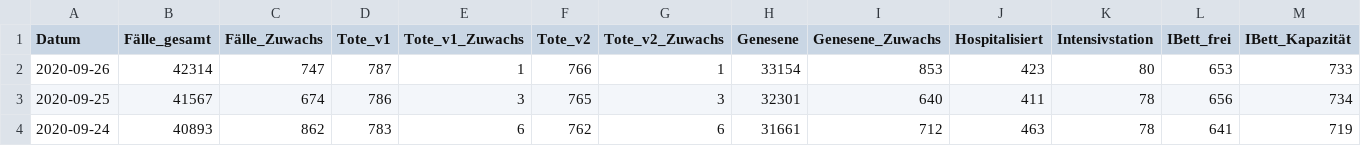
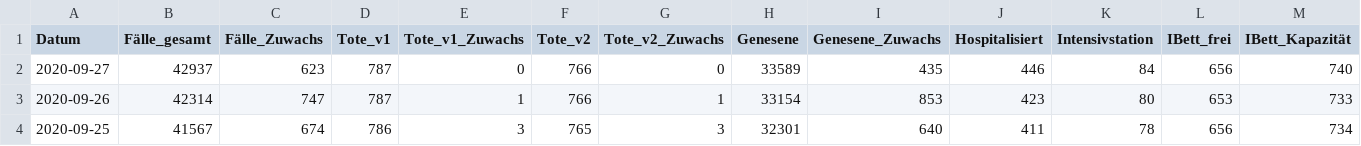
Before and after one commit to Daniel-Breuss/covid-data-austria, a CSV file: austriadata.csv, drawn as a sheet; only a part is shown; the shorter side is filled out with more unchanged rows; rows hold the shown columns only; the diff names each change by its address in the sheet, - before the commit and + after, or states it on an @@ line.

```diff
--- a/austriadata.csv
+++ b/austriadata.csv
+row 2: 2020-09-27 | 42937 | 623 | 787 | 0 | 766 | 0 | 33589 | 435 | 446 | 84 | 656 | 740
```
Also changed, not shown: 1 other file.
